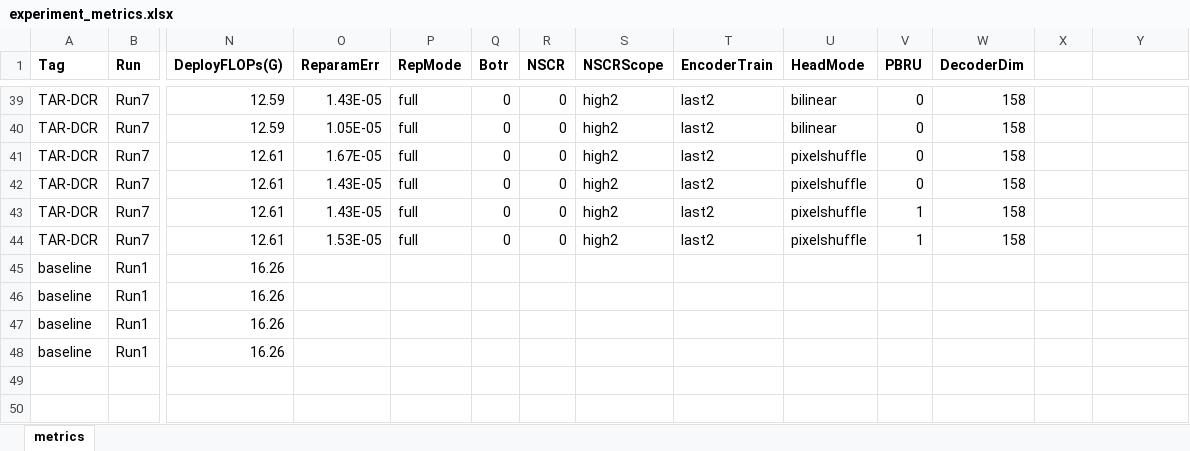
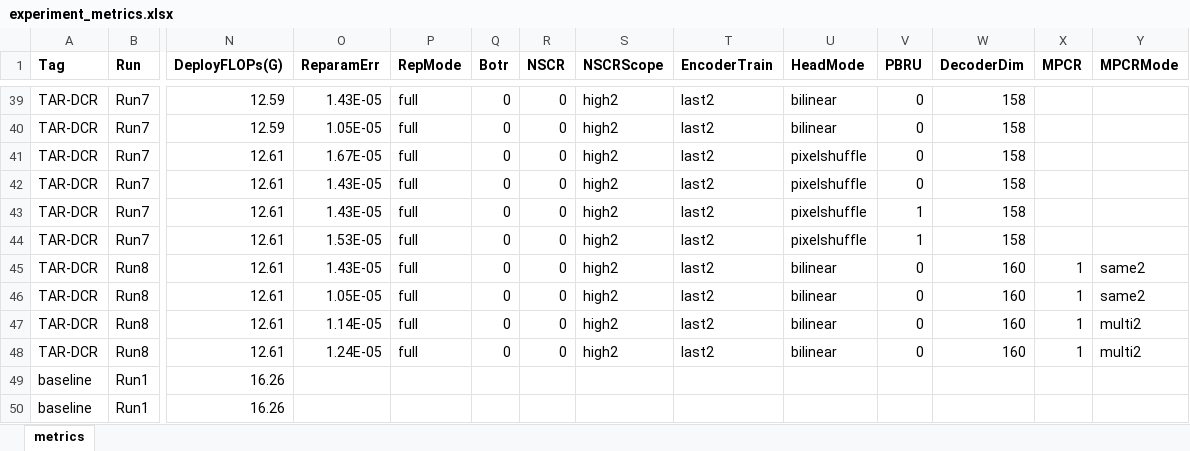
Before and after one commit to YuqiWang-code/STR-RepNet, an Excel workbook: docs/experiment_metrics.xlsx, sheet metrics, drawn as a sheet; only a part is shown, gaps mark what is left out; the shorter side is filled out with more unchanged rows; values as stored, in another font and other column widths than the file's, no borders; rows hold the shown columns only; the diff names each change by its address in the sheet, - before the commit and + after, or states it on an @@ line.

```diff
--- a/docs/experiment_metrics.xlsx (sheet metrics)
+++ b/docs/experiment_metrics.xlsx (sheet metrics)
-X1: (empty)
+X1: MPCR
-Y1: (empty)
+Y1: MPCRMode
+row 45: TAR-DCR | Run8 | 12.61 | 1.43E-05 | full | 0 | 0 | high2 | last2 | bilinear | 0 | 160 | 1 | same2
+row 46: TAR-DCR | Run8 | 12.61 | 1.05E-05 | full | 0 | 0 | high2 | last2 | bilinear | 0 | 160 | 1 | same2
+row 47: TAR-DCR | Run8 | 12.61 | 1.14E-05 | full | 0 | 0 | high2 | last2 | bilinear | 0 | 160 | 1 | multi2
+row 48: TAR-DCR | Run8 | 12.61 | 1.24E-05 | full | 0 | 0 | high2 | last2 | bilinear | 0 | 160 | 1 | multi2
```
Also changed, not shown: 3 other files.
